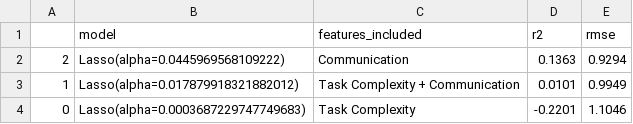
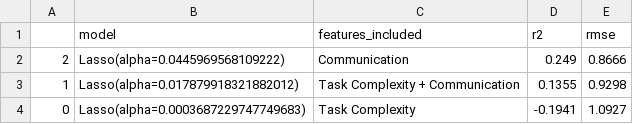
Before and after one commit to Watts-Lab/team-process-map, a CSV file: feature_engine/model/csop_lasso_ridge_experiments_min_0_chats_test.csv, drawn as a sheet.

Commit message:
updates to model playground, shap testing, and edits to negotiation game

```diff
--- a/feature_engine/model/csop_lasso_ridge_experiments_min_0_chats_test.csv
+++ b/feature_engine/model/csop_lasso_ridge_experiments_min_0_chats_test.csv
@@ -1,4 +1,4 @@
 ,model,features_included,r2,rmse
-2,Lasso(alpha=0.0445969568109222),Communication,0.1363,0.9294
-1,Lasso(alpha=0.017879918321882012),Task Complexity + Communication,0.0101,0.9949
-0,Lasso(alpha=0.0003687229747749683),Task Complexity,-0.2201,1.1046
+2,Lasso(alpha=0.0445969568109222),Communication,0.249,0.8666
+1,Lasso(alpha=0.017879918321882012),Task Complexity + Communication,0.1355,0.9298
+0,Lasso(alpha=0.0003687229747749683),Task Complexity,-0.1941,1.0927
```
Also changed, not shown: 7 other files.
